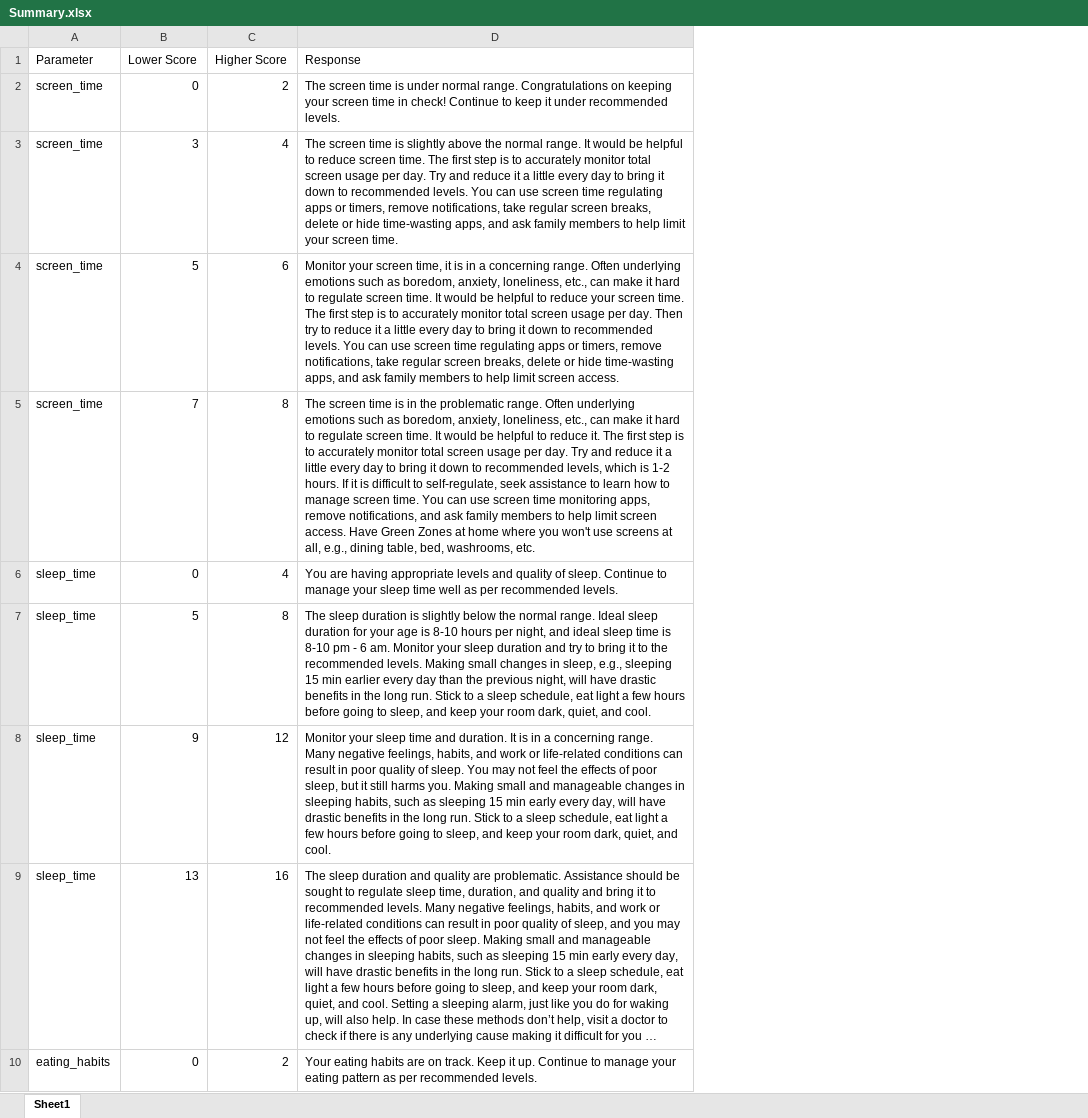
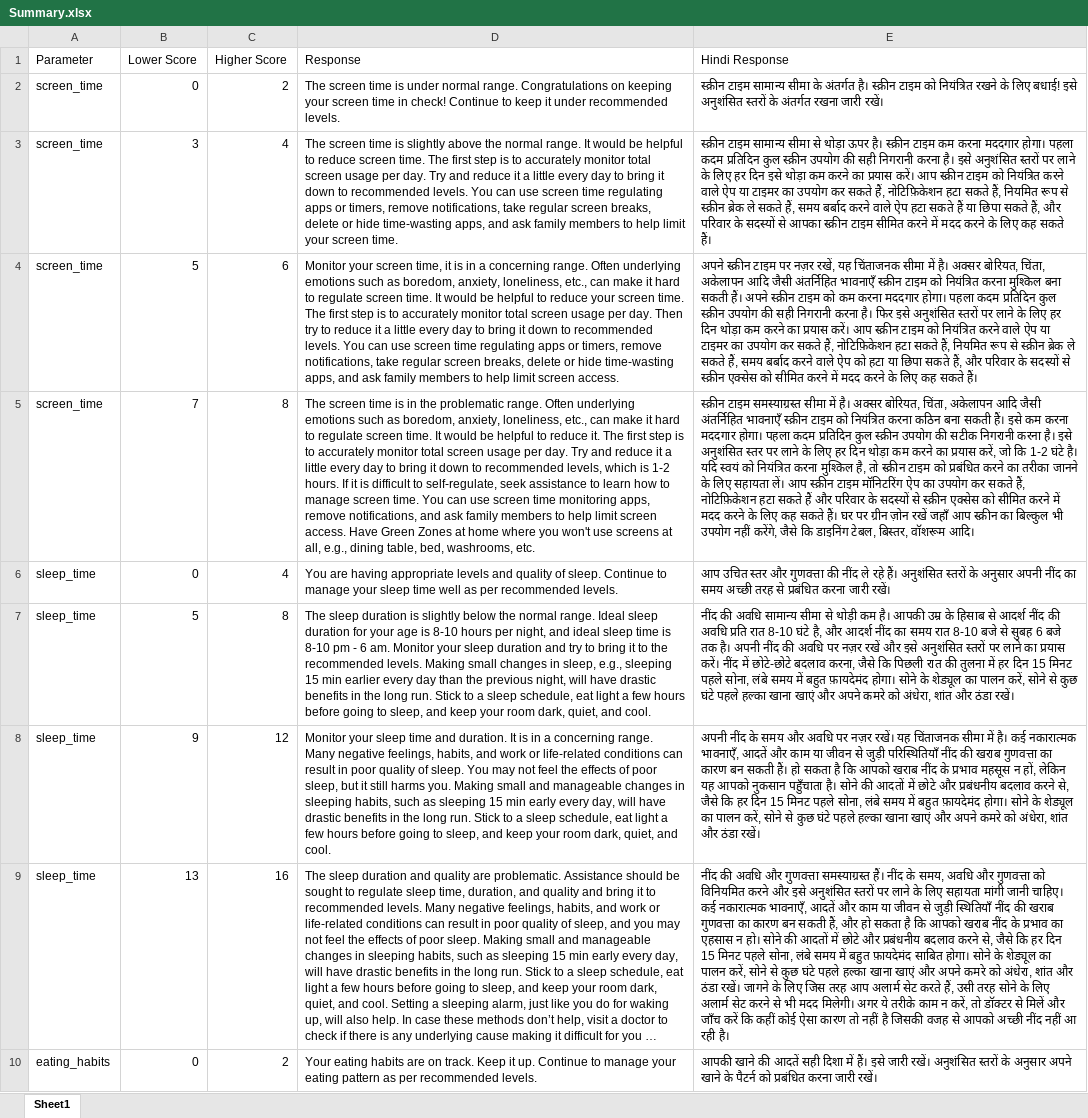
Before and after one commit to saxenankit123/ReportsAutomation, an Excel workbook: Summary.xlsx, sheet Sheet1, drawn as a sheet; only a part is shown; long unchanged cells end in …; values as stored, in another font and other column widths than the file's, no borders; the diff names each change by its address in the sheet, - before the commit and + after, or states it on an @@ line.

Commit message:
updated hindi text

```diff
--- a/Summary.xlsx (sheet Sheet1)
+++ b/Summary.xlsx (sheet Sheet1)
+column E (Hindi Response), rows 2-10: स्क्रीन टाइम सामान्य सीमा के अंतर्गत है। स्क्रीन टाइम को नियंत्रित रखने के लिए बधाई! इसे अनुशंसित स्तरों के अंतर्गत रखना जारी रखें। | स्क्रीन टाइम सामान्य सीमा से थोड़ा ऊपर है। स्क्रीन टाइम कम करना मददगार होगा। पहला कदम प्रतिदिन कुल स्क्रीन उपयोग की सही निगरानी करना है। इसे अनुशंसित स्तरों पर लाने के लिए हर दिन इसे थोड़ा कम करने का प्रयास करें। आप स्क्रीन टाइम को नियंत्रित करने वाले ऐप या टाइमर का उपयोग कर सकते हैं, नोटिफ़िकेशन हटा सकते हैं, नियमित रूप से स्क्रीन ब्रेक ले सकते हैं, समय बर्बाद करने वाले ऐप हटा सकते हैं या छिपा सकते हैं, और परिवार के सदस्यों से आपका स्क्रीन टाइम सीमित करने में मदद करने के लिए कह सकते हैं। | अपने स्क्रीन टाइम पर नज़र रखें, यह चिंताजनक सीमा में है। अक्सर बोरियत, चिंता, अकेलापन आदि जैसी अंतर्निहित भावनाएँ स्क्रीन टाइम को नियंत्रित करना मुश्किल बना सकती हैं। अपने स्क्रीन टाइम को कम करना मददगार होगा। पहला कदम प्रतिदिन कुल स्क्रीन उपयोग की सही निगरानी करना है। फिर इसे अनुशंसित स्तरों पर लाने के लिए हर दिन थोड़ा कम करने का प्रयास करें। आप स्क्रीन टाइम को नियंत्रित करने वाले ऐप या टाइमर का उपयोग कर सकते हैं, नोटिफ़िकेशन हटा सकते हैं, नियमित रूप से स्क्रीन ब्रेक ले सकते हैं, समय बर्बाद करने वाले ऐप को हटा या छिपा सकते हैं, और परिवार के सदस्यों से स्क्रीन एक्सेस को सीमित करने में मदद करने के लिए कह सकते हैं। | स्क्रीन टाइम समस्याग्रस्त सीमा में है। अक्सर बोरियत, चिंता, अकेलापन आदि जैसी अंतर्निहित भावनाएँ स्क्रीन टाइम को नियंत्रित करना कठिन बना सकती हैं। इसे कम करना मददगार होगा। पहला कदम प्रतिदिन कुल स्क्रीन उपयोग की सटीक निगरानी करना है। इसे अनुशंसित स्तर पर लाने के लिए हर दिन थोड़ा कम करने का प्रयास करें, जो कि 1-2 घंटे है। यदि स्वयं को नियंत्रित करना मुश्किल है, तो स्क्रीन टाइम को प्रबंधित करने का तरीका जानने के लिए सहायता लें। आप स्क्रीन टाइम मॉनिटरिंग ऐप का उपयोग कर सकते हैं, नोटिफ़िकेशन हटा सकते हैं और परिवार के सदस्यों से स्क्रीन एक्सेस को सीमित करने में मदद करने के लिए कह सकते हैं। घर पर ग्रीन ज़ोन रखें जहाँ आप स्क्रीन का बिल्कुल भी उपयोग नहीं करेंगे, जैसे कि डाइनिंग टेबल, बिस्तर, वॉशरूम आदि। | आप उचित स्तर और गुणवत्ता की नींद ले रहे हैं। अनुशंसित स्तरों के अनुसार अपनी नींद का समय अच्छी तरह से प्रबंधित करना जारी रखें। | नींद की अवधि सामान्य सीमा से थोड़ी कम है। आपकी उम्र के हिसाब से आदर्श नींद की अवधि प्रति रात 8-10 घंटे है, और आदर्श नींद का समय रात 8-10 बजे से सुबह 6 बजे तक है। अपनी नींद की अवधि पर नज़र रखें और इसे अनुशंसित स्तरों पर लाने का प्रयास करें। नींद में छोटे-छोटे बदलाव करना, जैसे कि पिछली रात की तुलना में हर दिन 15 मिनट पहले सोना, लंबे समय में बहुत फ़ायदेमंद होगा। सोने के शेड्यूल का पालन करें, सोने से कुछ घंटे पहले हल्का खाना खाएं और अपने कमरे को अंधेरा, शांत और ठंडा रखें। | अपनी नींद के समय और अवधि पर नज़र रखें। यह चिंताजनक सीमा में है। कई नकारात्मक भावनाएँ, आदतें और काम या जीवन से जुड़ी परिस्थितियाँ नींद की खराब गुणवत्ता का कारण बन सकती हैं। हो सकता है कि आपको खराब नींद के प्रभाव महसूस न हों, लेकिन यह आपको नुकसान पहुँचाता है। सोने की आदतों में छोटे और प्रबंधनीय बदलाव करने से, जैसे कि हर दिन 15 मिनट पहले सोना, लंबे समय में बहुत फ़ायदेमंद होगा। सोने के शेड्यूल का पालन करें, सोने से कुछ घंटे पहले हल्का खाना खाएं और अपने कमरे को अंधेरा, शांत और ठंडा रखें। | नींद की अवधि और गुणवत्ता समस्याग्रस्त हैं। नींद के समय, अवधि और गुणवत्ता को विनियमित करने और इसे अनुशंसित स्तरों पर लाने के लिए सहायता मांगी जानी चाहिए। कई नकारात्मक भावनाएँ, आदतें और काम या जीवन से जुड़ी स्थितियाँ नींद की खराब गुणवत्ता का कारण बन सकती हैं, और हो सकता है कि आपको खराब नींद के प्रभाव का एहसास न हो। सोने की आदतों में छोटे और प्रबंधनीय बदलाव करने से, जैसे कि हर दिन 15 मिनट पहले सोना, लंबे समय में बहुत फ़ायदेमंद साबित होगा। सोने के शेड्यूल का पालन करें, सोने से कुछ घंटे पहले हल्का खाना खाएं और अपने कमरे को अंधेरा, शांत और ठंडा रखें। जागने के लिए जिस तरह आप अलार्म सेट करते हैं, उसी तरह सोने के लिए अलार्म सेट करने से भी मदद मिलेगी। अगर ये तरीके काम न करें, तो डॉक्टर से मिलें और जाँच करें कि कहीं कोई ऐसा कारण तो नहीं है जिसकी वजह से आपको अच्छी नींद नहीं आ रही है। | आपकी खाने की आदतें सही दिशा में हैं। इसे जारी रखें। अनुशंसित स्तरों के अनुसार अपने खाने के पैटर्न को प्रबंधित करना जारी रखें।
```
Also changed, not shown: 3 other files.
